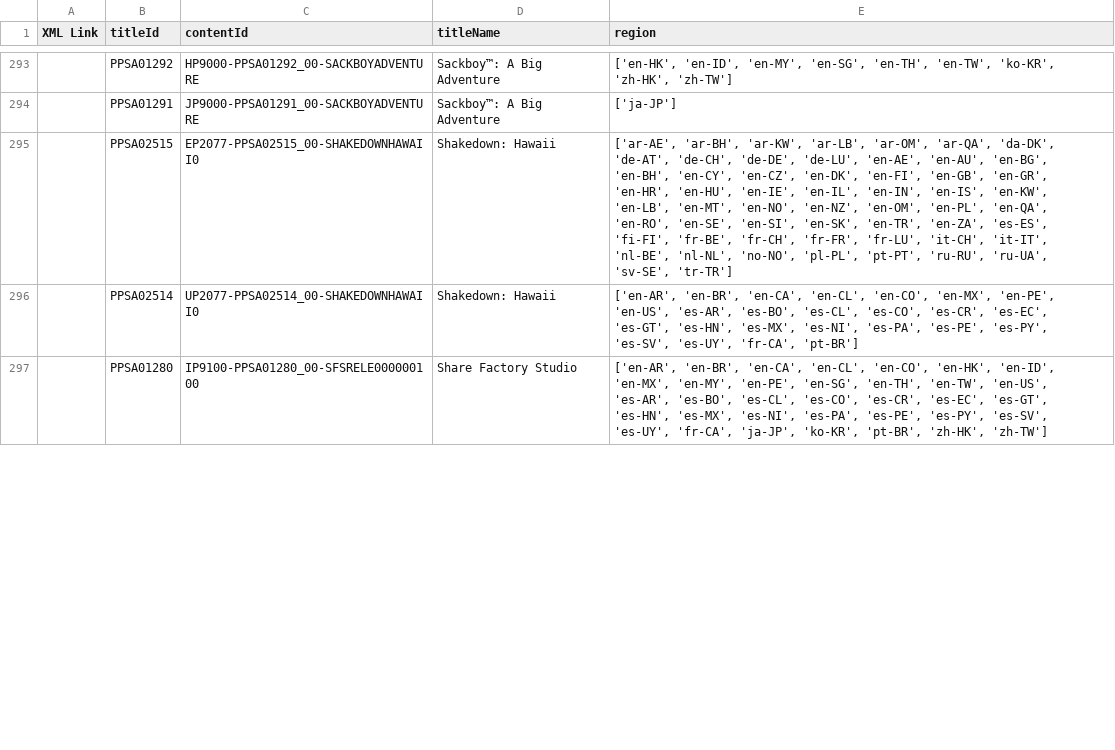
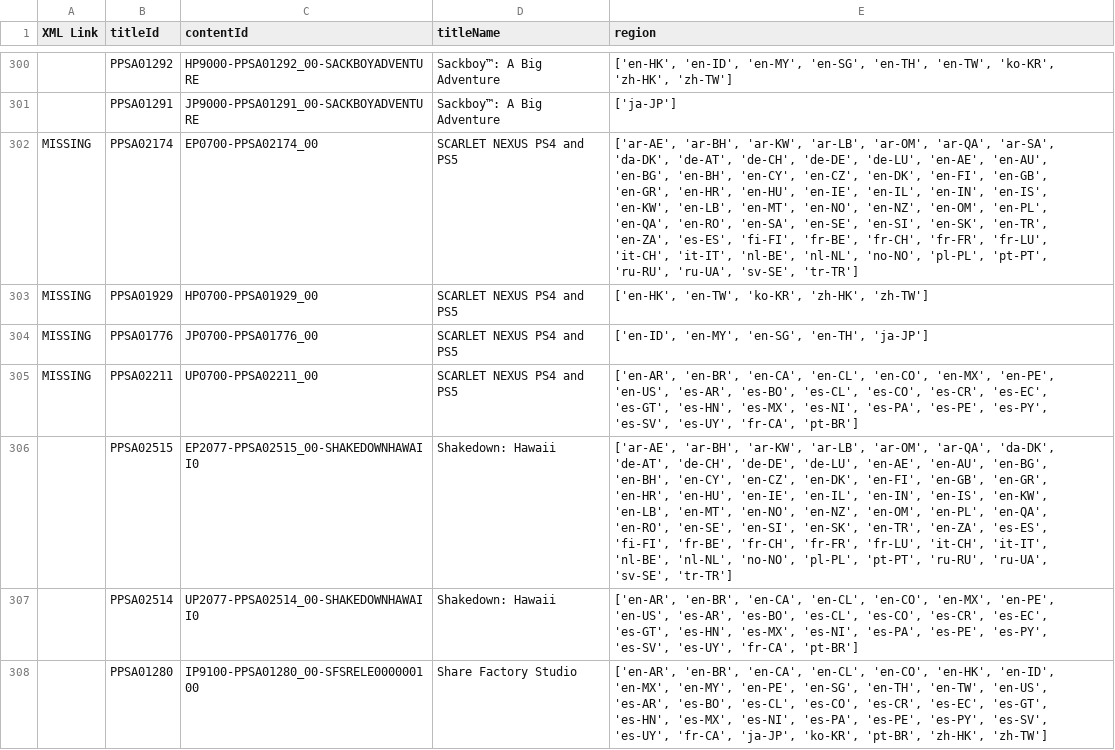
Before and after one commit to 1jtp8sobiu/ps5-pkg, a TSV file: PS5_TITLE_ID.tsv, drawn as a sheet; only a part is shown, gaps mark what is left out; the diff covers the shown part only; the diff names each change by its address in the sheet, - before the commit and + after, or states it on an @@ line.

```diff
--- a/PS5_TITLE_ID.tsv
+++ b/PS5_TITLE_ID.tsv
+row 302: MISSING | PPSA02174 | EP0700-PPSA02174_00 | SCARLET NEXUS PS4 and PS5 | ['ar-AE', 'ar-BH', 'ar-KW', 'ar-LB', 'ar-OM', 'ar-QA', 'ar-SA', 'da-DK', 'de-AT', 'de-CH', 'de-DE', 'de-LU', 'en-AE', 'en-AU', 'en-BG', 'en-BH', 'en-CY', 'en-CZ', 'en-DK', 'en-FI', 'en-GB', 'en-GR', 'en-HR', 'en-HU', 'en-IE', 'en-IL', 'en-IN', 'en-IS', 'en-KW', 'en-LB', 'en-MT', 'en-NO', 'en-NZ', 'en-OM', 'en-PL', 'en-QA', 'en-RO', 'en-SA', 'en-SE', 'en-SI', 'en-SK', 'en-TR', 'en-ZA', 'es-ES', 'fi-FI', 'fr-BE', 'fr-CH', 'fr-FR', 'fr-LU', 'it-CH', 'it-IT', 'nl-BE', 'nl-NL', 'no-NO', 'pl-PL', 'pt-PT', 'ru-RU', 'ru-UA', 'sv-SE', 'tr-TR']
+row 303: MISSING | PPSA01929 | HP0700-PPSA01929_00 | SCARLET NEXUS PS4 and PS5 | ['en-HK', 'en-TW', 'ko-KR', 'zh-HK', 'zh-TW']
+row 304: MISSING | PPSA01776 | JP0700-PPSA01776_00 | SCARLET NEXUS PS4 and PS5 | ['en-ID', 'en-MY', 'en-SG', 'en-TH', 'ja-JP']
+row 305: MISSING | PPSA02211 | UP0700-PPSA02211_00 | SCARLET NEXUS PS4 and PS5 | ['en-AR', 'en-BR', 'en-CA', 'en-CL', 'en-CO', 'en-MX', 'en-PE', 'en-US', 'es-AR', 'es-BO', 'es-CL', 'es-CO', 'es-CR', 'es-EC', 'es-GT', 'es-HN', 'es-MX', 'es-NI', 'es-PA', 'es-PE', 'es-PY', 'es-SV', 'es-UY', 'fr-CA', 'pt-BR']
```
Also changed, not shown: 10 added rows, 1 removed row and 2 edited cells elsewhere in this file, 3 other files.
